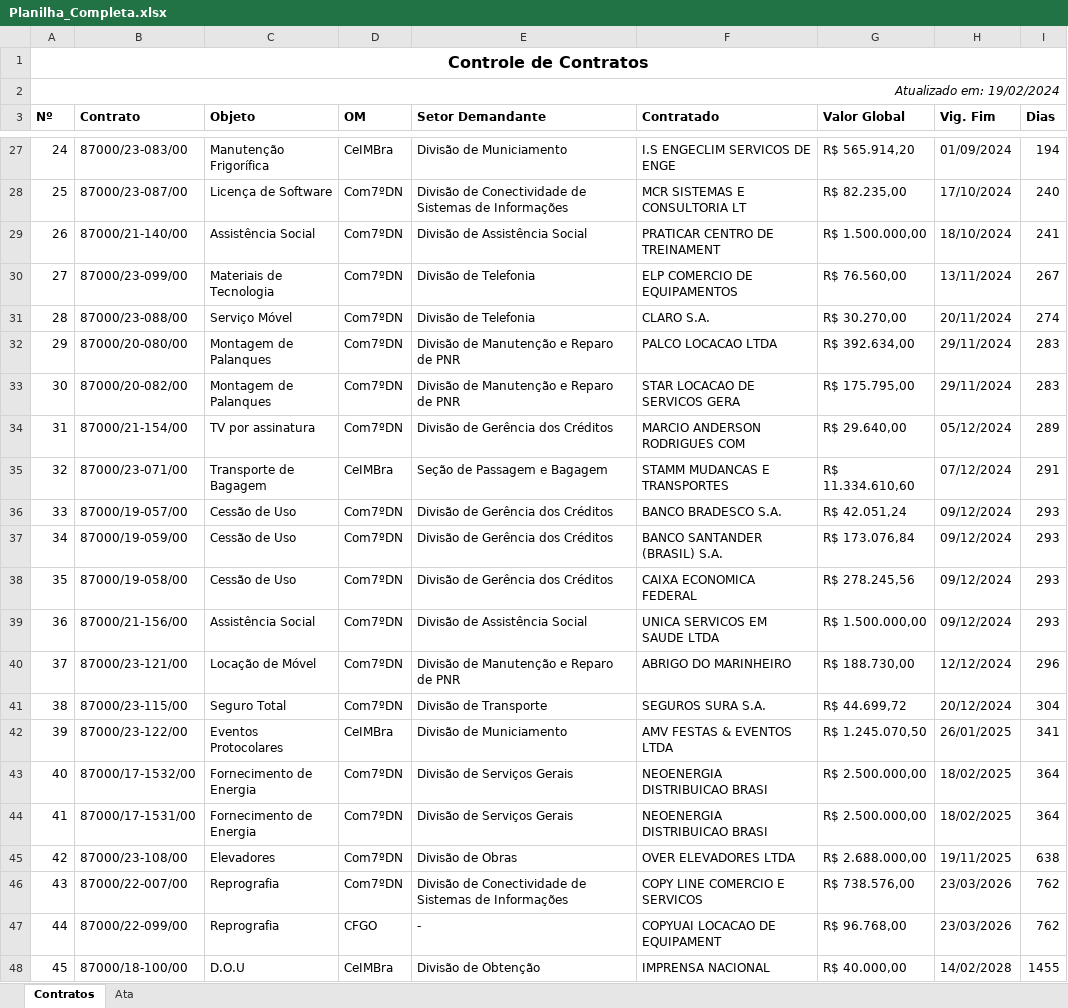
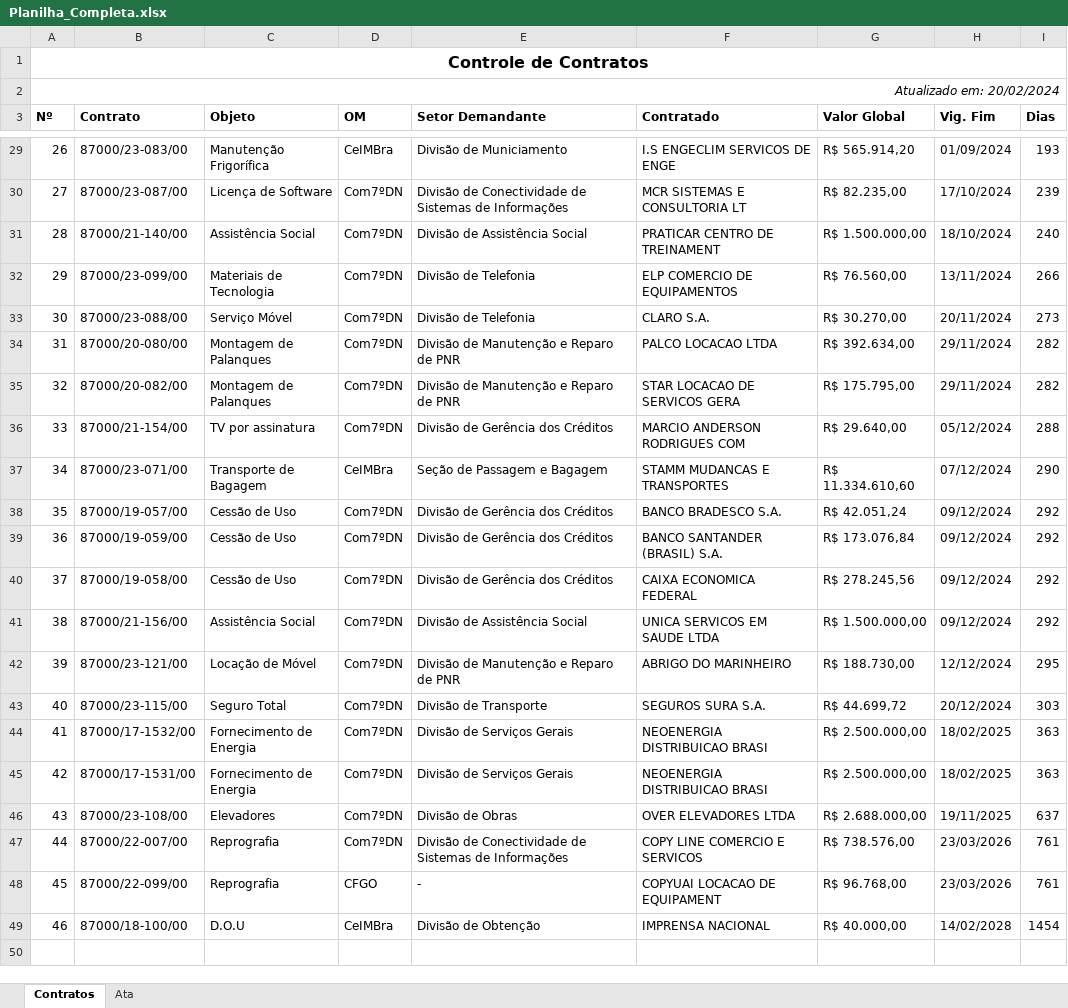
Before and after one commit to Guilhermeksc/licitacao360, an Excel workbook: controle_contratos/Planilha_Completa.xlsx, sheet Contratos, drawn as a sheet; only a part is shown, gaps mark what is left out; values as stored, in another font and other column widths than the file's, no borders; removed rows and columns are numbered as before the commit, all else as after; the diff covers the shown part only; the diff names each change by its address in the sheet, - before the commit and + after, or states it on an @@ line.

```diff
--- a/controle_contratos/Planilha_Completa.xlsx (sheet Contratos)
+++ b/controle_contratos/Planilha_Completa.xlsx (sheet Contratos)
@@ column A (Nº) renumbered from row 2 down @@
-I29 (Dias): 194
+I29 (Dias): 193
-I30 (Dias): 240
+I30 (Dias): 239
-I31 (Dias): 241
+I31 (Dias): 240
-I32 (Dias): 267
+I32 (Dias): 266
-I33 (Dias): 274
+I33 (Dias): 273
-I34:I35 (Dias): 283
+I34:I35 (Dias): 282
-I36 (Dias): 289
+I36 (Dias): 288
-I37 (Dias): 291
+I37 (Dias): 290
-I38:I41 (Dias): 293
+I38:I41 (Dias): 292
-I42 (Dias): 296
+I42 (Dias): 295
-I43 (Dias): 304
+I43 (Dias): 303
-row 42: 39 | 87000/23-122/00 | Eventos Protocolares | CeIMBra | Divisão de Municiamento | AMV FESTAS & EVENTOS LTDA | R$ 1.245.070,50 | 26/01/2025 | 341
-I44:I45 (Dias): 364
+I44:I45 (Dias): 363
-I46 (Dias): 638
+I46 (Dias): 637
-I47:I48 (Dias): 762
+I47:I48 (Dias): 761
-I49 (Dias): 1455
+I49 (Dias): 1454
```
Also changed, not shown: 3 added rows, 1 removed row and 28 edited cells elsewhere in this sheet, sheet Ata, A1_tabela_teste.xlsx, 5 other files.
